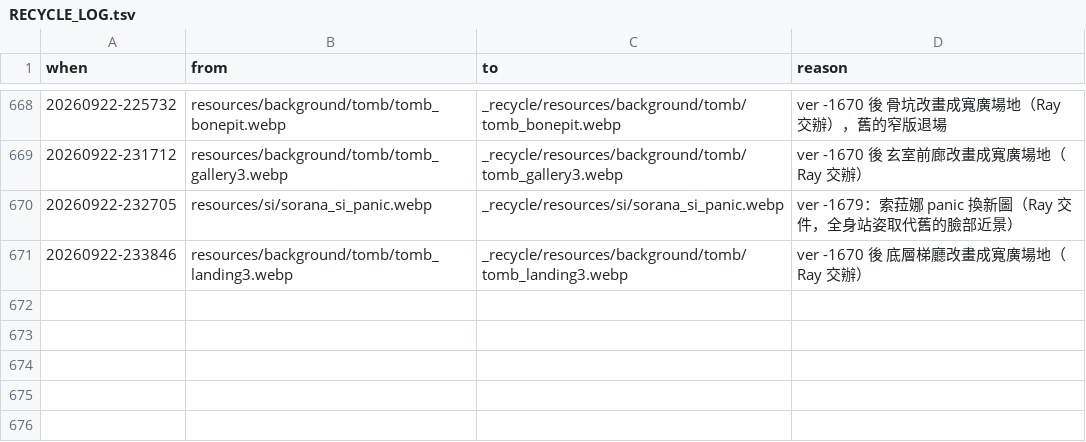
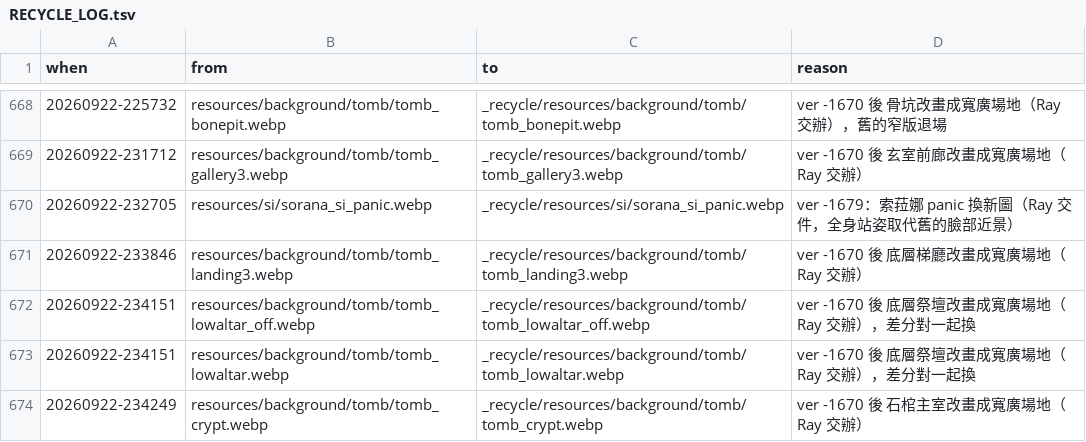
Before and after one commit to raykueco-debug/TIVOT, a TSV file: _recycle/RECYCLE_LOG.tsv, drawn as a sheet; only a part is shown, gaps mark what is left out; the diff names each change by its address in the sheet, - before the commit and + after, or states it on an @@ line.

```diff
--- a/_recycle/RECYCLE_LOG.tsv
+++ b/_recycle/RECYCLE_LOG.tsv
+row 672: 20260922-234151 | resources/background/tomb/tomb_lowaltar_off.webp | _recycle/resources/background/tomb/tomb_lowaltar_off.webp | ver -1670 後 底層祭壇改畫成寬廣場地（Ray 交辦），差分對一起換
+row 673: 20260922-234151 | resources/background/tomb/tomb_lowaltar.webp | _recycle/resources/background/tomb/tomb_lowaltar.webp | ver -1670 後 底層祭壇改畫成寬廣場地（Ray 交辦），差分對一起換
+row 674: 20260922-234249 | resources/background/tomb/tomb_crypt.webp | _recycle/resources/background/tomb/tomb_crypt.webp | ver -1670 後 石棺主室改畫成寬廣場地（Ray 交辦）
```
Also changed, not shown: 4 other files.
